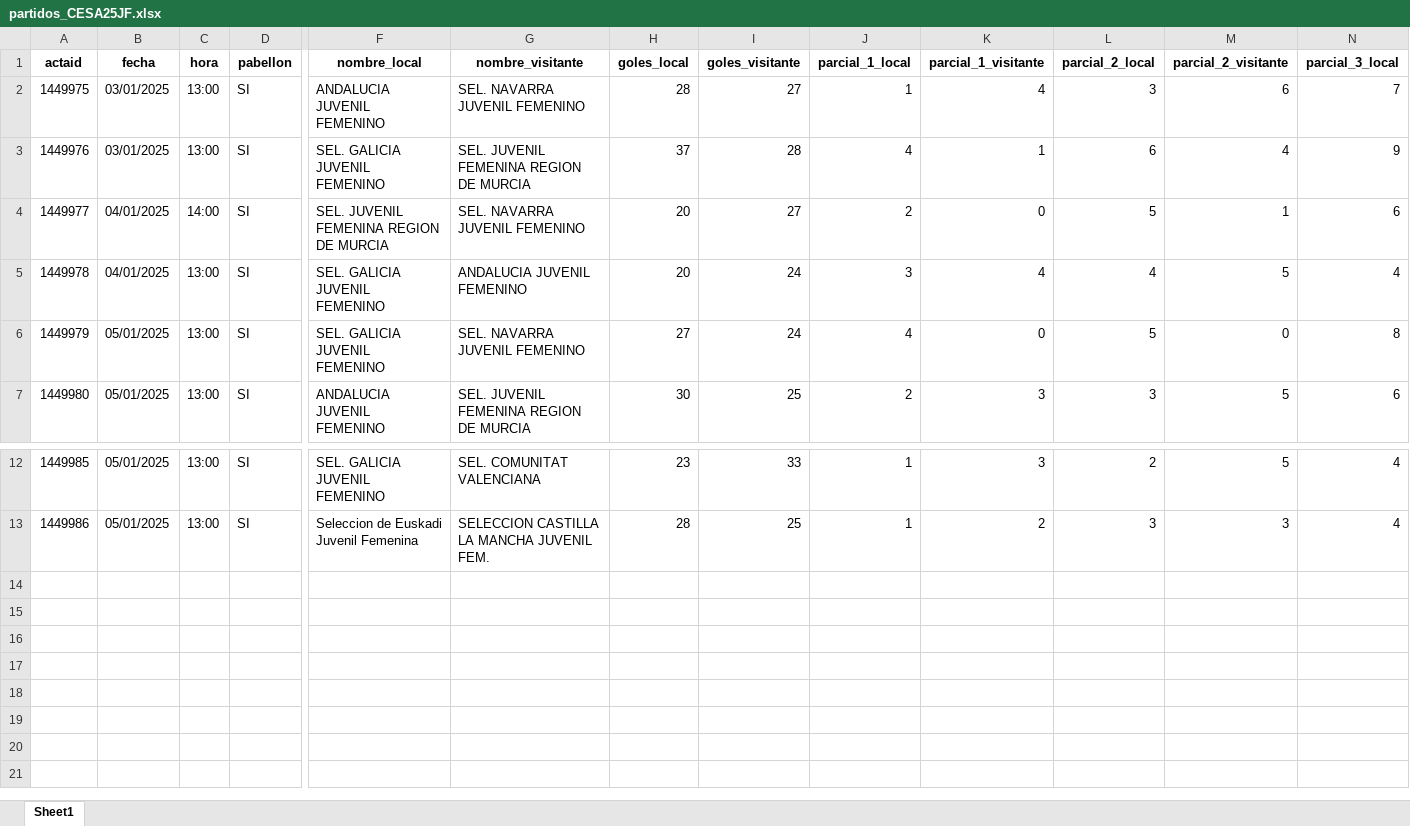
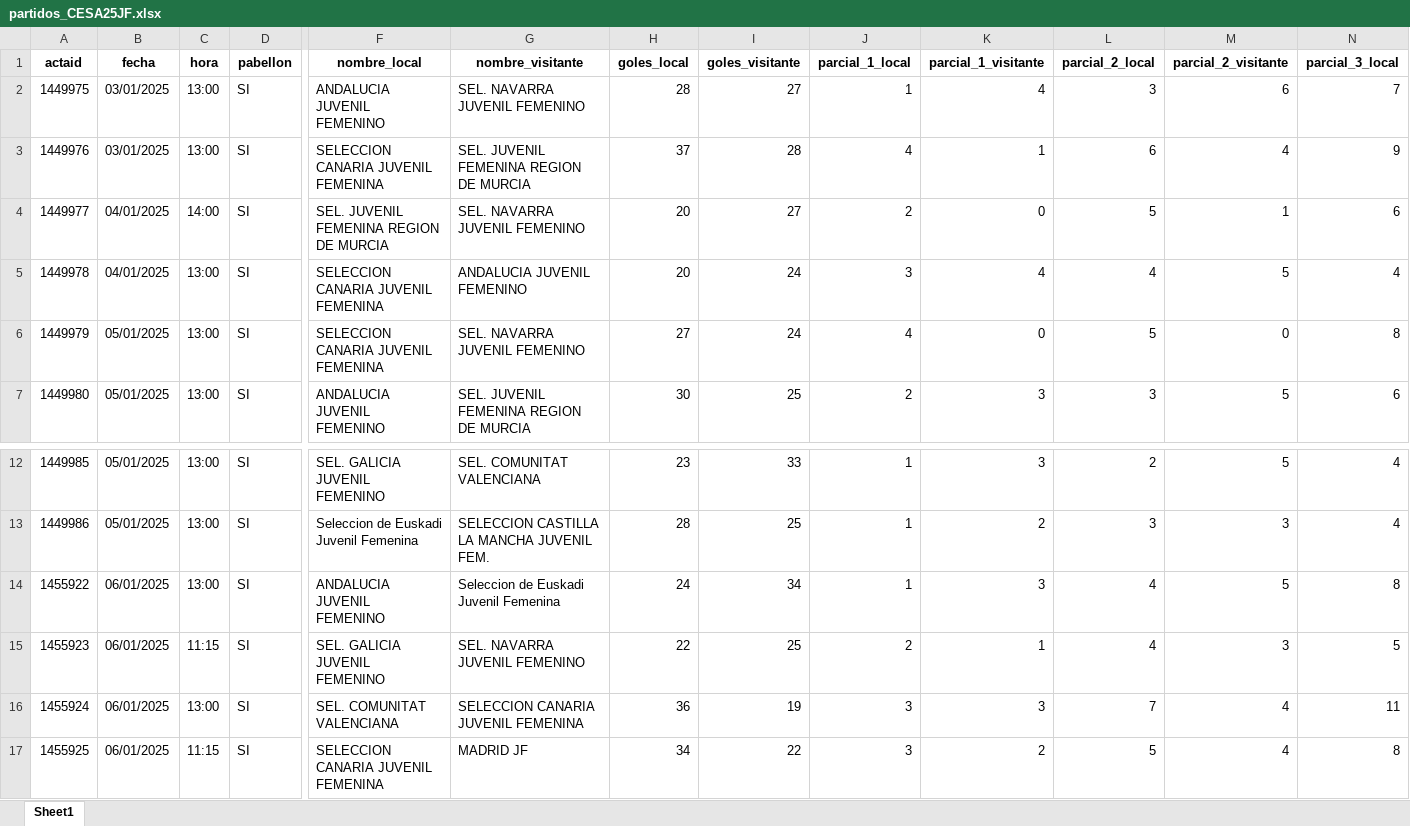
Before and after one commit to GF3000/AnalisisFranco-Dashboard, an Excel workbook: data/partidos/partidos_CESA25JF.xlsx, sheet Sheet1, drawn as a sheet; only a part is shown, gaps mark what is left out; values as stored, in another font and other column widths than the file's, no borders; rows hold the shown columns only; the diff names each change by its address in the sheet, - before the commit and + after, or states it on an @@ line.

```diff
--- a/data/partidos/partidos_CESA25JF.xlsx (sheet Sheet1)
+++ b/data/partidos/partidos_CESA25JF.xlsx (sheet Sheet1)
-F3 (nombre_local): SEL. GALICIA JUVENIL FEMENINO
+F3 (nombre_local): SELECCION CANARIA JUVENIL FEMENINA
-F5:F6 (nombre_local): SEL. GALICIA JUVENIL FEMENINO
+F5:F6 (nombre_local): SELECCION CANARIA JUVENIL FEMENINA
+row 14: 1455922 | 06/01/2025 | 13:00 | SI | ANDALUCIA JUVENIL FEMENINO | Seleccion de Euskadi Juvenil Femenina | 24 | 34 | 1 | 3 | 4 | 5 | 8
+row 15: 1455923 | 06/01/2025 | 11:15 | SI | SEL. GALICIA JUVENIL FEMENINO | SEL. NAVARRA JUVENIL FEMENINO | 22 | 25 | 2 | 1 | 4 | 3 | 5
+row 16: 1455924 | 06/01/2025 | 13:00 | SI | SEL. COMUNITAT VALENCIANA | SELECCION CANARIA JUVENIL FEMENINA | 36 | 19 | 3 | 3 | 7 | 4 | 11
+row 17: 1455925 | 06/01/2025 | 11:15 | SI | SELECCION CANARIA JUVENIL FEMENINA | MADRID JF | 34 | 22 | 3 | 2 | 5 | 4 | 8
```
Also changed, not shown: data/partidos/partidos_CESA25CF.xlsx, data/partidos/partidos_CESA25CM.xlsx, 3 other files.
